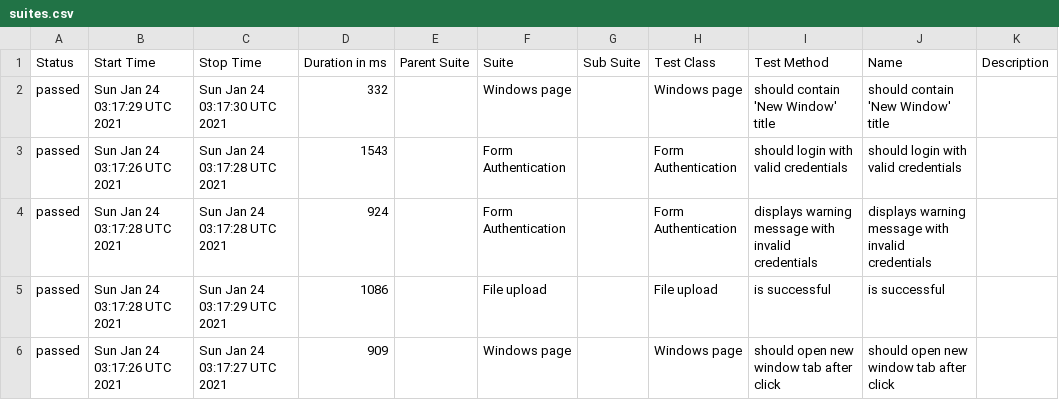
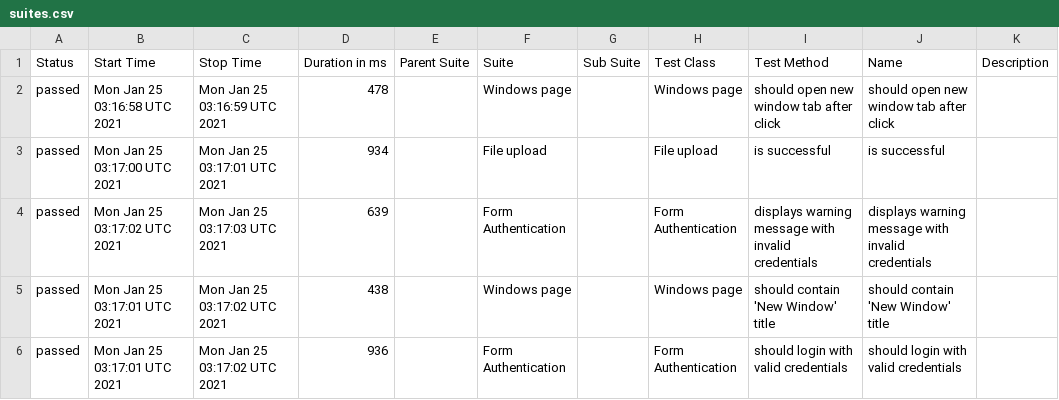
Before and after one commit to isandratskiy/webdriverio5-typescript-draft, a CSV file: data/suites.csv, drawn as a sheet.

```diff
--- a/data/suites.csv
+++ b/data/suites.csv
@@ -1,6 +1,6 @@
 "Status","Start Time","Stop Time","Duration in ms","Parent Suite","Suite","Sub Suite","Test Class","Test Method","Name","Description"
-"passed","Sun Jan 24 03:17:29 UTC 2021","Sun Jan 24 03:17:30 UTC 2021","332","","Windows page","","Windows page","should contain 'New Window' title","should contain 'New Window' title",""
-"passed","Sun Jan 24 03:17:26 UTC 2021","Sun Jan 24 03:17:28 UTC 2021","1543","","Form Authentication","","Form Authentication","should login with valid credentials","should login with valid credentials",""
-"passed","Sun Jan 24 03:17:28 UTC 2021","Sun Jan 24 03:17:28 UTC 2021","924","","Form Authentication","","Form Authentication","displays warning message with invalid credentials","displays warning message with invalid credentials",""
-"passed","Sun Jan 24 03:17:28 UTC 2021","Sun Jan 24 03:17:29 UTC 2021","1086","","File upload","","File upload","is successful","is successful",""
-"passed","Sun Jan 24 03:17:26 UTC 2021","Sun Jan 24 03:17:27 UTC 2021","909","","Windows page","","Windows page","should open new window tab after click","should open new window tab after click",""
+"passed","Mon Jan 25 03:16:58 UTC 2021","Mon Jan 25 03:16:59 UTC 2021","478","","Windows page","","Windows page","should open new window tab after click","should open new window tab after click",""
+"passed","Mon Jan 25 03:17:00 UTC 2021","Mon Jan 25 03:17:01 UTC 2021","934","","File upload","","File upload","is successful","is successful",""
+"passed","Mon Jan 25 03:17:02 UTC 2021","Mon Jan 25 03:17:03 UTC 2021","639","","Form Authentication","","Form Authentication","displays warning message with invalid credentials","displays warning message with invalid credentials",""
+"passed","Mon Jan 25 03:17:01 UTC 2021","Mon Jan 25 03:17:02 UTC 2021","438","","Windows page","","Windows page","should contain 'New Window' title","should contain 'New Window' title",""
+"passed","Mon Jan 25 03:17:01 UTC 2021","Mon Jan 25 03:17:02 UTC 2021","936","","Form Authentication","","Form Authentication","should login with valid credentials","should login with valid credentials",""
```
Also changed, not shown: 19 other files.
